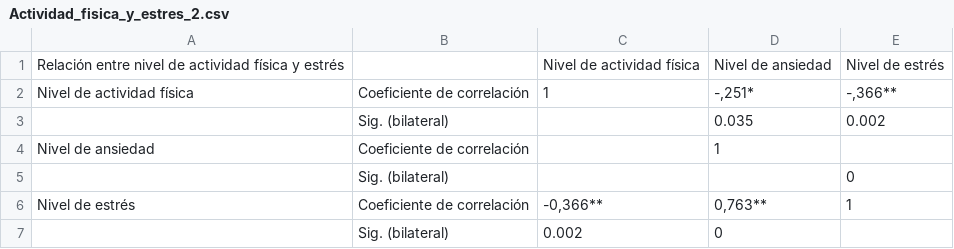
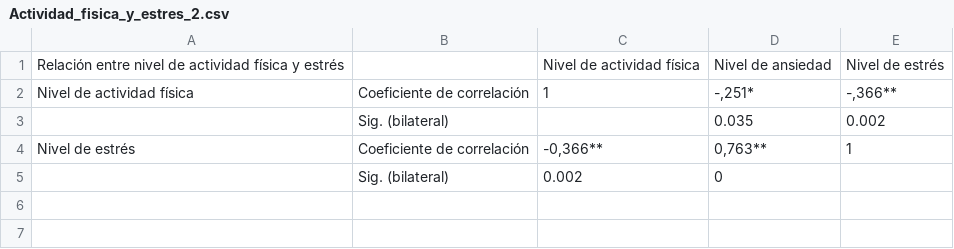
Before and after one commit to frcoconcha/RODRIGUEZCONCHAOLAVE, a CSV file: Entregas/Entrega_02/Rodriguez_03_Actividad_fisica_y_estres_03/Actividad_fisica_y_estres_2.csv, drawn as a sheet; the diff names each change by its address in the sheet, - before the commit and + after, or states it on an @@ line.

```diff
--- a/Entregas/Entrega_02/Rodriguez_03_Actividad_fisica_y_estres_03/Actividad_fisica_y_estres_2.csv
+++ b/Entregas/Entrega_02/Rodriguez_03_Actividad_fisica_y_estres_03/Actividad_fisica_y_estres_2.csv
-row 4: Nivel de ansiedad | Coeficiente de correlación |  | 1
-row 5:  | Sig. (bilateral) |  |  | 0
```
Also changed, not shown: Entregas/Entrega_02/Rodriguez_03_Actividad_fisica_y_estres_03/Actividad_fisica_y_estres_1.csv.
